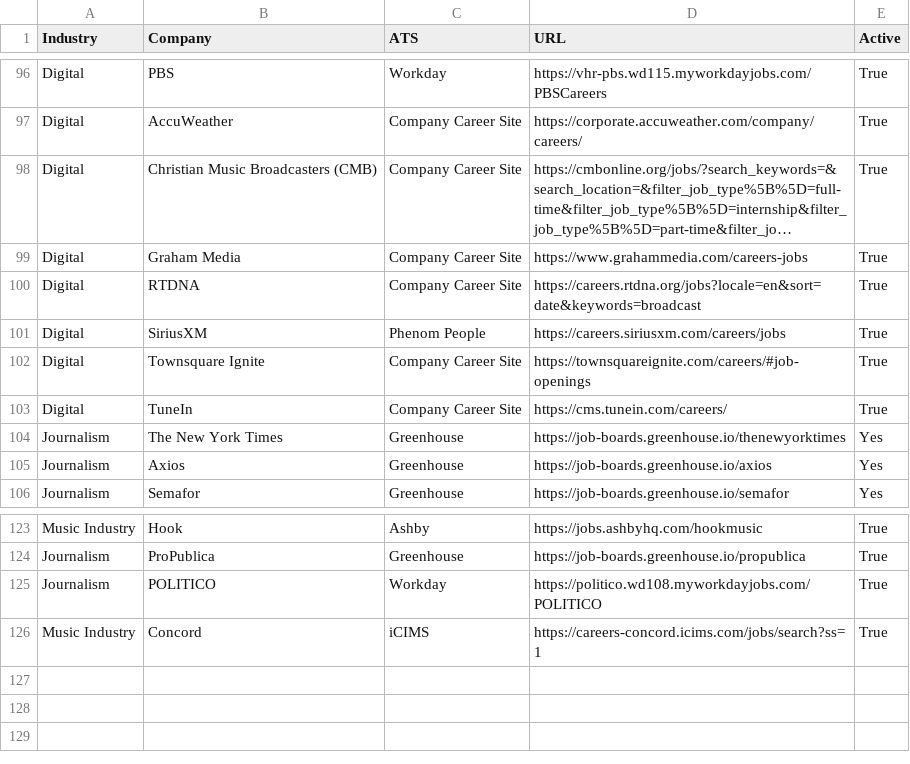
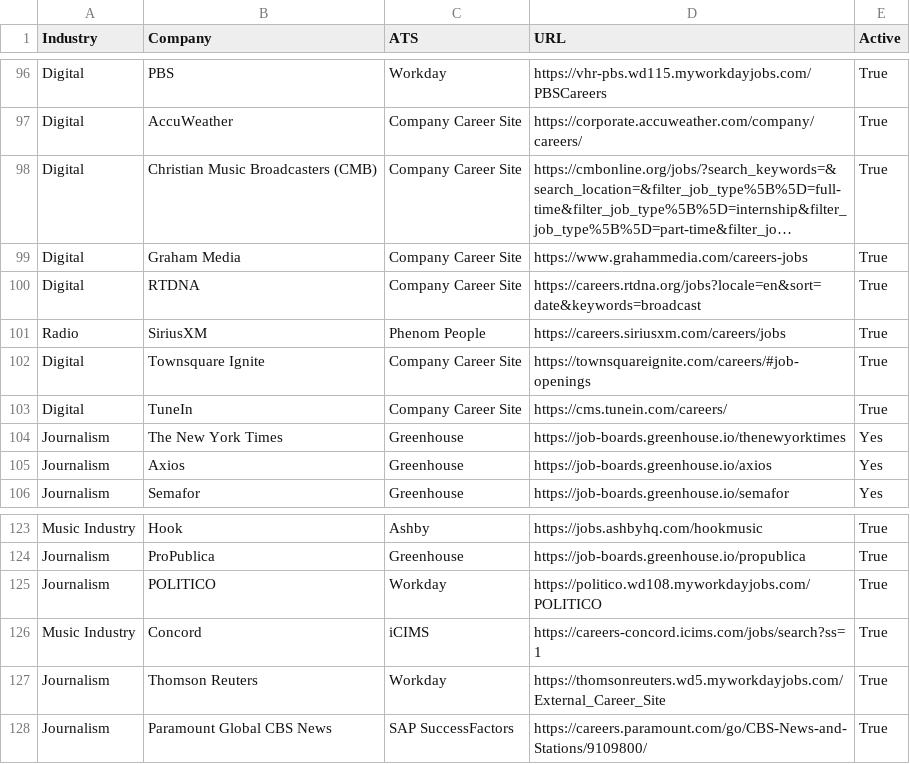
Before and after one commit to Mediajobsreport/mjr-jobs-feed, a CSV file: mjr-ats-sources.csv, drawn as a sheet; only a part is shown, gaps mark what is left out; long unchanged cells end in ….

Commit message:
Expand radio and journalism sources

```diff
--- a/mjr-ats-sources.csv
+++ b/mjr-ats-sources.csv
@@ -100,3 +100,3 @@ Digital,Graham Media,Company Career Site,https://www.grahammedia.com/careers-job
 Digital,RTDNA,Company Career Site,https://careers.rtdna.org/jobs?locale=en&sort=date&keywords=broadcast,True
-Digital,SiriusXM,Phenom People,https://careers.siriusxm.com/careers/jobs,True
+Radio,SiriusXM,Phenom People,https://careers.siriusxm.com/careers/jobs,True
 Digital,Townsquare Ignite,Company Career Site,https://townsquareignite.com/careers/#job-openings,True
@@ -126 +126,3 @@ Journalism,POLITICO,Workday,https://politico.wd108.myworkdayjobs.com/POLITICO,Tr
 Music Industry,Concord,iCIMS,https://careers-concord.icims.com/jobs/search?ss=1,True
+Journalism,Thomson Reuters,Workday,https://thomsonreuters.wd5.myworkdayjobs.com/External_Career_Site,True
+Journalism,Paramount Global CBS News,SAP SuccessFactors,https://careers.paramount.com/go/CBS-News-and-Stations/9109800/,True
```
